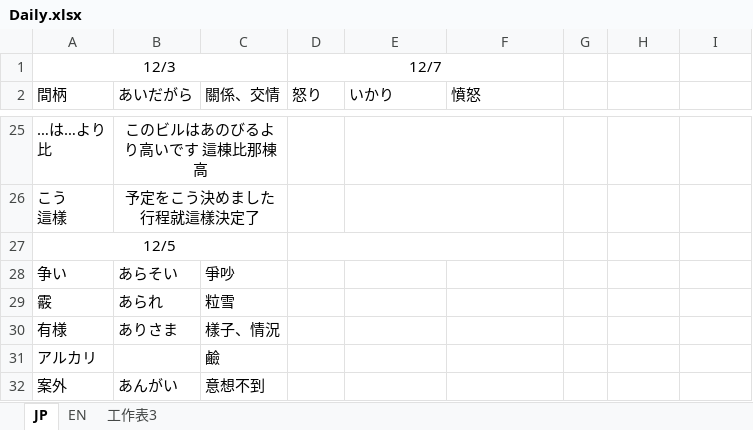
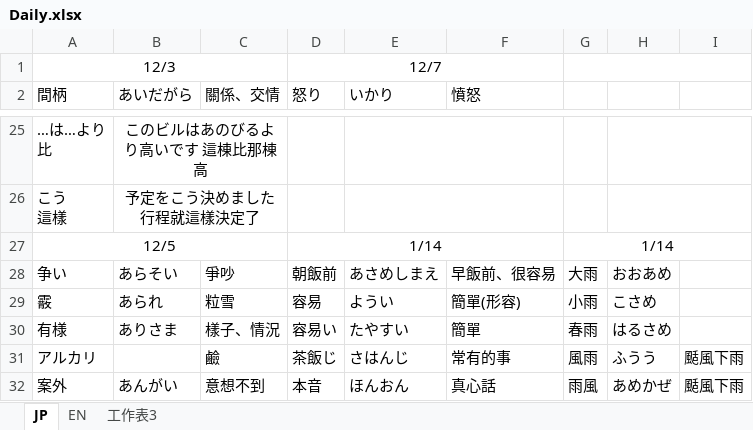
Before and after one commit to pwchen21/jplearn, an Excel workbook: Daily.xlsx, sheet JP, drawn as a sheet; only a part is shown, gaps mark what is left out; values as stored, in another font and other column widths than the file's, no borders; the diff covers the shown part only; the diff names each change by its address in the sheet, - before the commit and + after, or states it on an @@ line.

```diff
--- a/Daily.xlsx (sheet JP)
+++ b/Daily.xlsx (sheet JP)
+G1:I1 merged
+H25:I25 merged
+H26:I26 merged
-D27 (怒り): (empty)
+D27 (怒り): 1/14
-G27: (empty)
+G27: 1/14
+G27:I27 merged
-D28 (怒り): (empty)
+D28 (怒り): 朝飯前
-E28 (いかり): (empty)
+E28 (いかり): あさめしまえ
-F28 (憤怒): (empty)
+F28 (憤怒): 早飯前、很容易
-G28: (empty)
+G28: 大雨
-H28: (empty)
+H28: おおあめ
-D29 (怒り): (empty)
+D29 (怒り): 容易
-E29 (いかり): (empty)
+E29 (いかり): ようい
-F29 (憤怒): (empty)
+F29 (憤怒): 簡單(形容)
-G29: (empty)
+G29: 小雨
-H29: (empty)
+H29: こさめ
-D30 (怒り): (empty)
+D30 (怒り): 容易い
-E30 (いかり): (empty)
+E30 (いかり): たやすい
-F30 (憤怒): (empty)
+F30 (憤怒): 簡單
-G30: (empty)
+G30: 春雨
-H30: (empty)
+H30: はるさめ
-D31 (怒り): (empty)
+D31 (怒り): 茶飯じ
-E31 (いかり): (empty)
+E31 (いかり): さはんじ
-F31 (憤怒): (empty)
+F31 (憤怒): 常有的事
-G31: (empty)
+G31: 風雨
-H31: (empty)
+H31: ふうう
-I31:I32: (empty)
+I31:I32: 颳風下雨
-D32 (怒り): (empty)
+D32 (怒り): 本音
-E32 (いかり): (empty)
+E32 (いかり): ほんおん
-F32 (憤怒): (empty)
+F32 (憤怒): 真心話
-G32: (empty)
+G32: 雨風
-H32: (empty)
+H32: あめかぜ
```
Also changed, not shown: 58 edited cells and merged cells elsewhere in this sheet.
